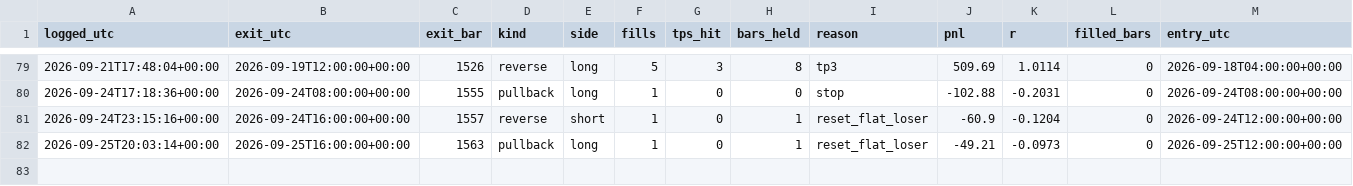
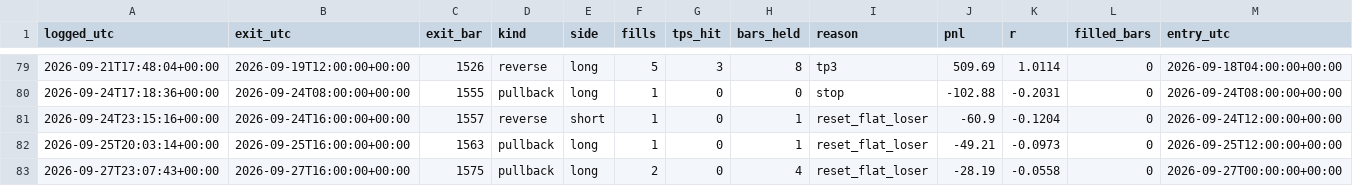
Before and after one commit to kunjancollective/troid, a CSV file: backtest/journal.csv, drawn as a sheet; only a part is shown, gaps mark what is left out; rows hold the shown columns only; the diff names each change by its address in the sheet, - before the commit and + after, or states it on an @@ line.

```diff
--- a/backtest/journal.csv
+++ b/backtest/journal.csv
+row 83: 2026-09-27T23:07:43+00:00 | 2026-09-27T16:00:00+00:00 | 1575 | pullback | long | 2 | 0 | 4 | reset_flat_loser | -28.19 | -0.0558 | 0 | 2026-09-27T00:00:00+00:00
```
Also changed, not shown: backtest/data/live_4h.csv, backtest/runs.csv, 4 other files.
